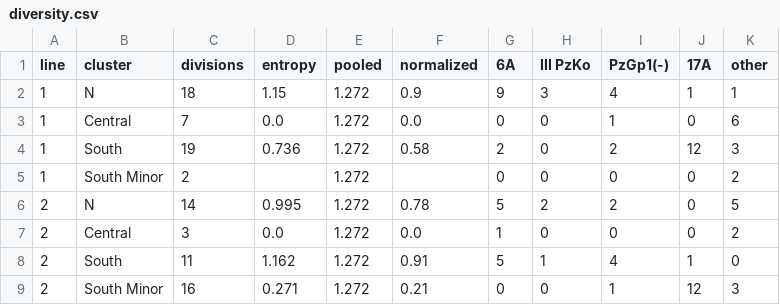
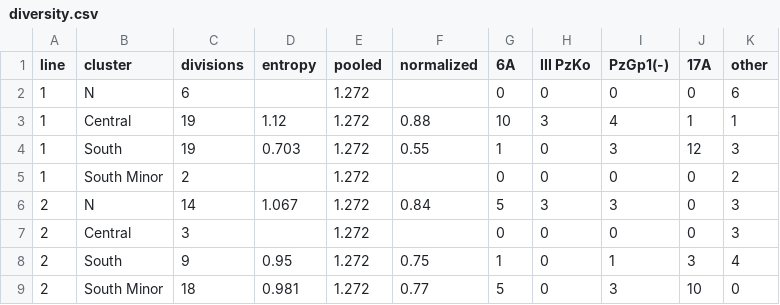
Before and after one commit to gavho/Barbarossa-Analysis, a CSV file: analysis/phase_checkpoints/diversity.csv, drawn as a sheet; only a part is shown; the diff covers the shown part only.

```diff
--- a/analysis/phase_checkpoints/diversity.csv
+++ b/analysis/phase_checkpoints/diversity.csv
@@ -1,9 +1,9 @@
 line,cluster,divisions,entropy,pooled,normalized,6A,III PzKo,PzGp1(-),17A,other
-1,N,18,1.15,1.272,0.9,9,3,4,1,1
-1,Central,7,0.0,1.272,0.0,0,0,1,0,6
-1,South,19,0.736,1.272,0.58,2,0,2,12,3
+1,N,6,,1.272,,0,0,0,0,6
+1,Central,19,1.12,1.272,0.88,10,3,4,1,1
+1,South,19,0.703,1.272,0.55,1,0,3,12,3
 1,South Minor,2,,1.272,,0,0,0,0,2
-2,N,14,0.995,1.272,0.78,5,2,2,0,5
-2,Central,3,0.0,1.272,0.0,1,0,0,0,2
-2,South,11,1.162,1.272,0.91,5,1,4,1,0
-2,South Minor,16,0.271,1.272,0.21,0,0,1,12,3
+2,N,14,1.067,1.272,0.84,5,3,3,0,3
+2,Central,3,,1.272,,0,0,0,0,3
+2,South,9,0.95,1.272,0.75,1,0,1,3,4
+2,South Minor,18,0.981,1.272,0.77,5,0,3,10,0
```
Also changed, not shown: 2 added rows, 2 removed rows and 33 edited cells elsewhere in this file, analysis/phase_checkpoints/breakaways.csv, analysis/phase_checkpoints/crossings.csv, 7 other files.
